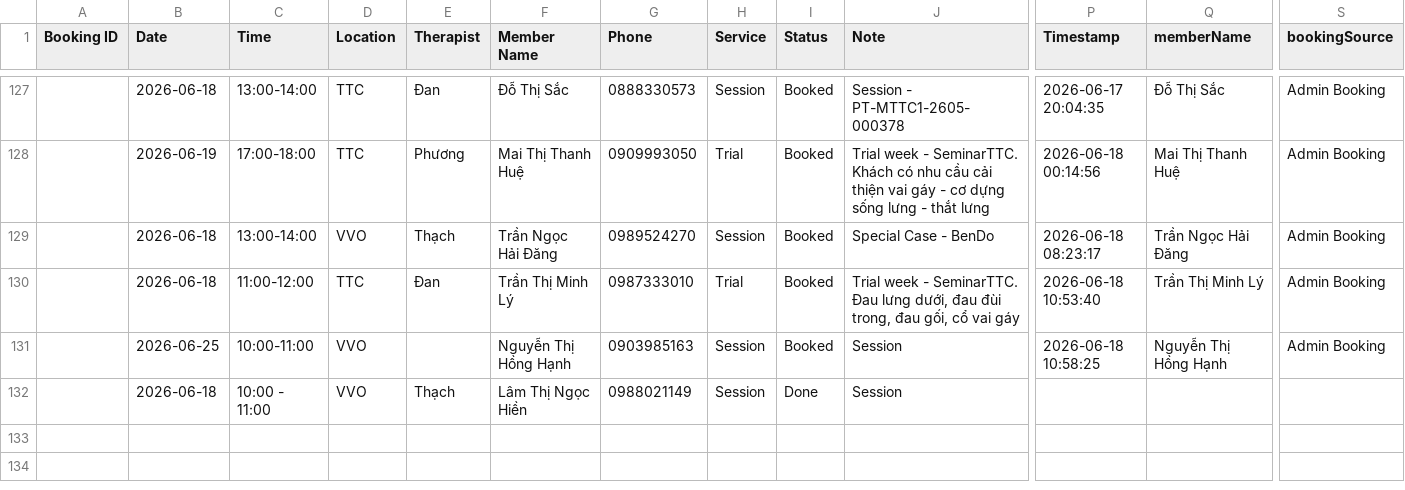
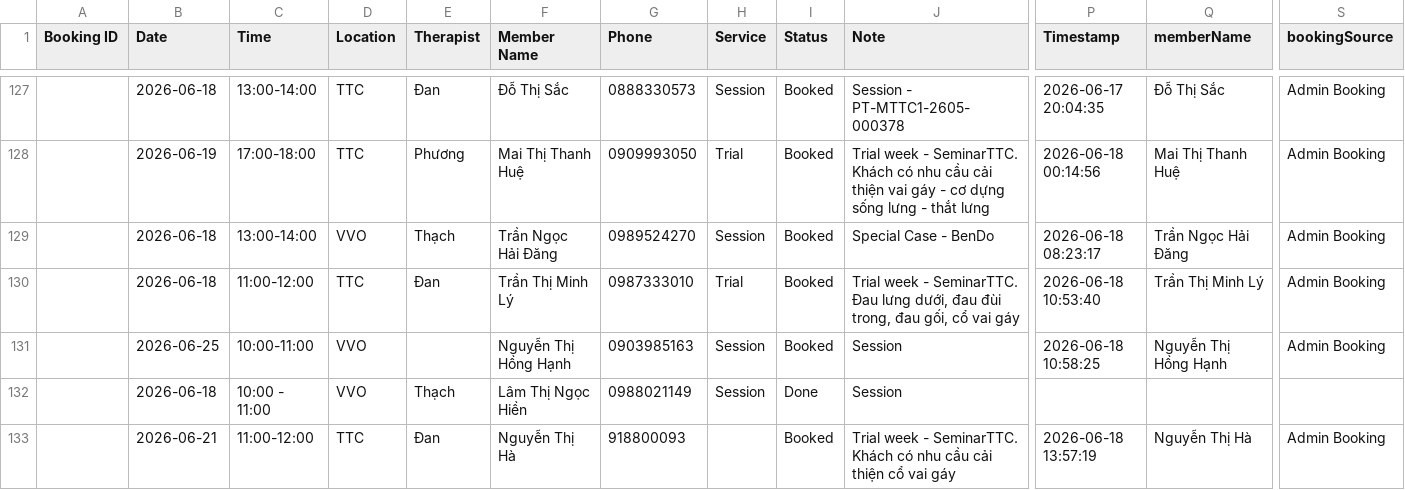
Before and after one commit to dtchien401/ProPhysio-Dashboard, a CSV file: booking.csv, drawn as a sheet; only a part is shown, gaps mark what is left out; rows hold the shown columns only; the diff names each change by its address in the sheet, - before the commit and + after, or states it on an @@ line.

Commit message:
Auto upload booking.csv from Google Sheets

```diff
--- a/booking.csv
+++ b/booking.csv
+row 133:  | 2026-06-21 | 11:00-12:00 | TTC | Đan | Nguyễn Thị Hà | 918800093 |  | Booked | Trial week - SeminarTTC. Khách có nhu cầu cải thiện cổ vai gáy | 2026-06-18 13:57:19 | Nguyễn Thị Hà | Admin Booking
```
